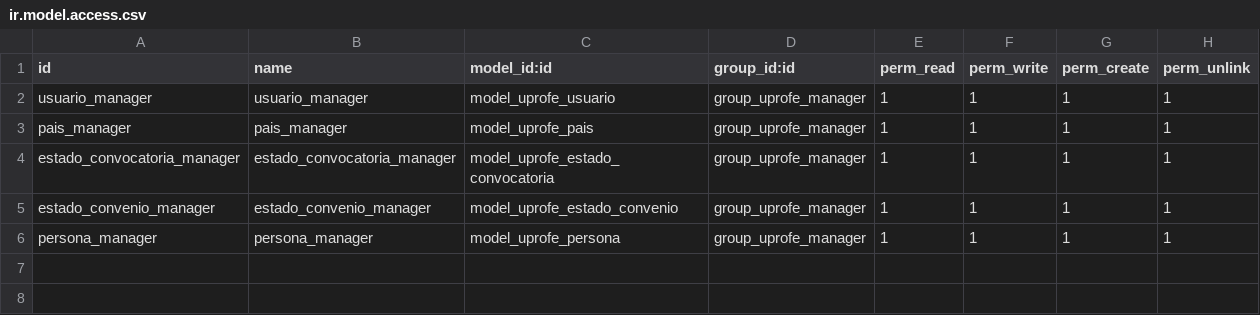
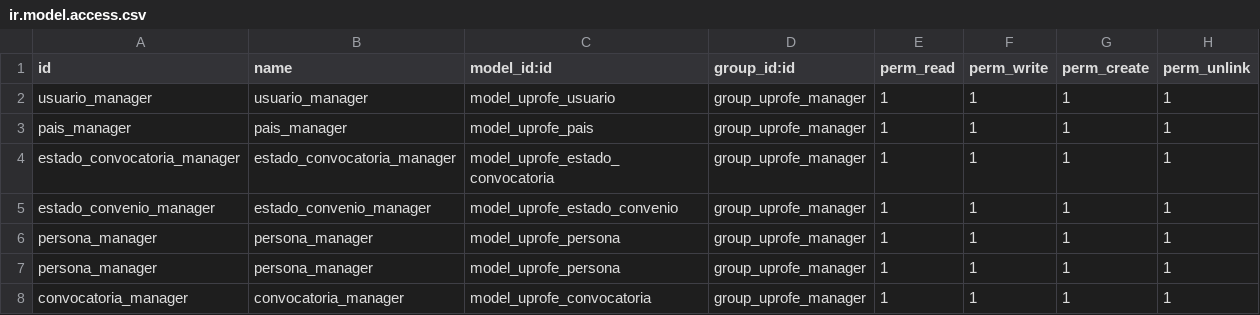
Before and after one commit to rdiabre/UPROFE-Grupo-7-TSI, a CSV file: uprofe/security/ir.model.access.csv, drawn as a sheet.

Commit message:
[convocatoria] añade permisos en ir.model.access.csv

```diff
--- a/uprofe/security/ir.model.access.csv
+++ b/uprofe/security/ir.model.access.csv
@@ -6 +6,3 @@ estado_convenio_manager,estado_convenio_manager,model_uprofe_estado_convenio,gro
 persona_manager,persona_manager,model_uprofe_persona,group_uprofe_manager,1,1,1,1
+persona_manager,persona_manager,model_uprofe_persona,group_uprofe_manager,1,1,1,1
+convocatoria_manager,convocatoria_manager,model_uprofe_convocatoria,group_uprofe_manager,1,1,1,1
```
